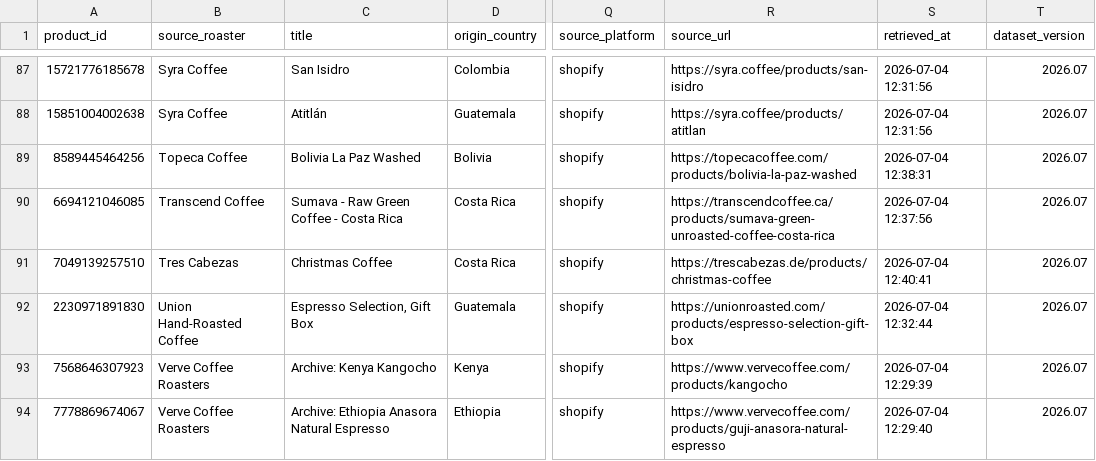
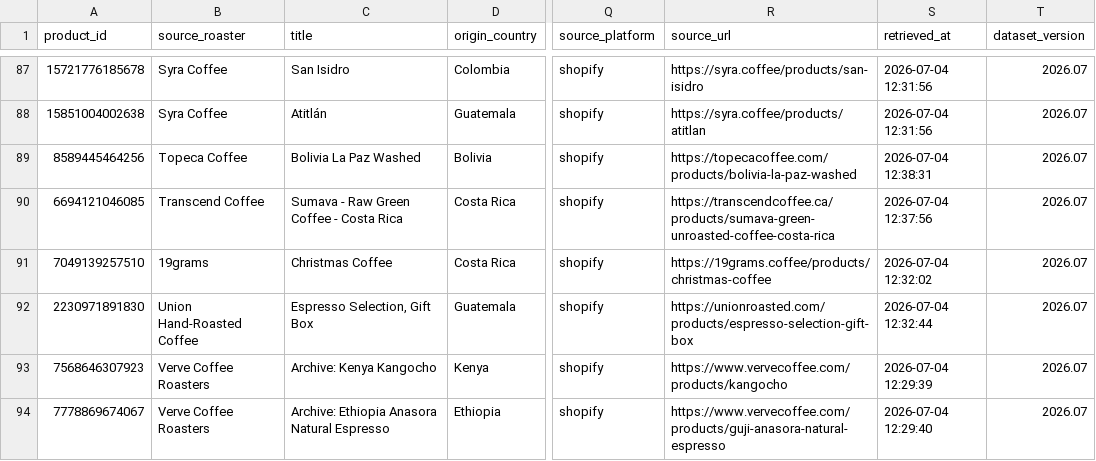
Before and after one commit to RoasterDB/specialty-coffee-roasterdb, a CSV file: samples/roasterdb_sample.csv, drawn as a sheet; only a part is shown, gaps mark what is left out; the diff names each change by its address in the sheet, - before the commit and + after, or states it on an @@ line.

```diff
--- a/samples/roasterdb_sample.csv
+++ b/samples/roasterdb_sample.csv
-B91 (source_roaster): Tres Cabezas
+B91 (source_roaster): 19grams
-R91 (source_url): https://trescabezas.de/products/christmas-coffee
+R91 (source_url): https://19grams.coffee/products/christmas-coffee
-S91 (retrieved_at): 2026-07-04 12:40:41
+S91 (retrieved_at): 2026-07-04 12:32:02
```
Also changed, not shown: 44 other files.
